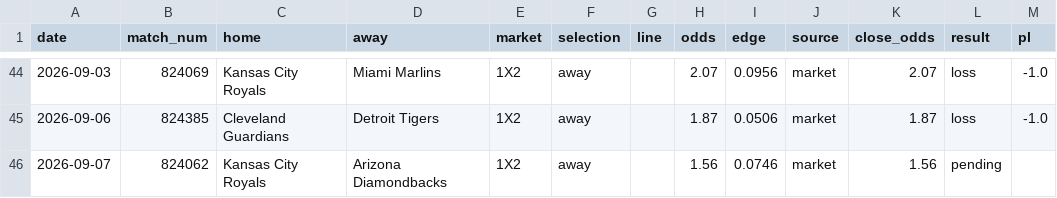
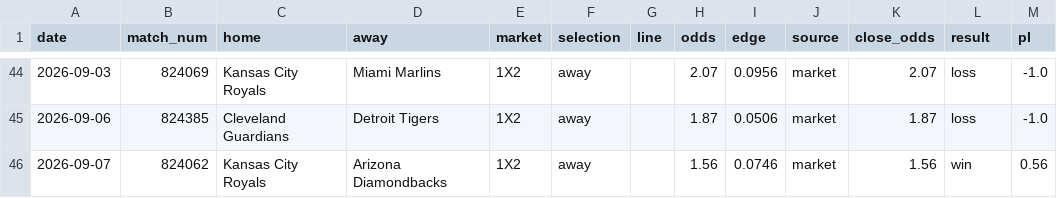
Before and after one commit to c49037027-svg/football, a CSV file: data/live_bets.csv, drawn as a sheet; only a part is shown, gaps mark what is left out.

```diff
--- a/data/live_bets.csv
+++ b/data/live_bets.csv
@@ -45,2 +45,2 @@ date,match_num,home,away,market,selection,line,odds,edge,source,close_odds,resul
 2026-09-06,824385,Cleveland Guardians,Detroit Tigers,1X2,away,,1.87,0.0506,market,1.87,loss,-1.0
-2026-09-07,824062,Kansas City Royals,Arizona Diamondbacks,1X2,away,,1.56,0.0746,market,1.56,pending,
+2026-09-07,824062,Kansas City Royals,Arizona Diamondbacks,1X2,away,,1.56,0.0746,market,1.56,win,0.56
```
